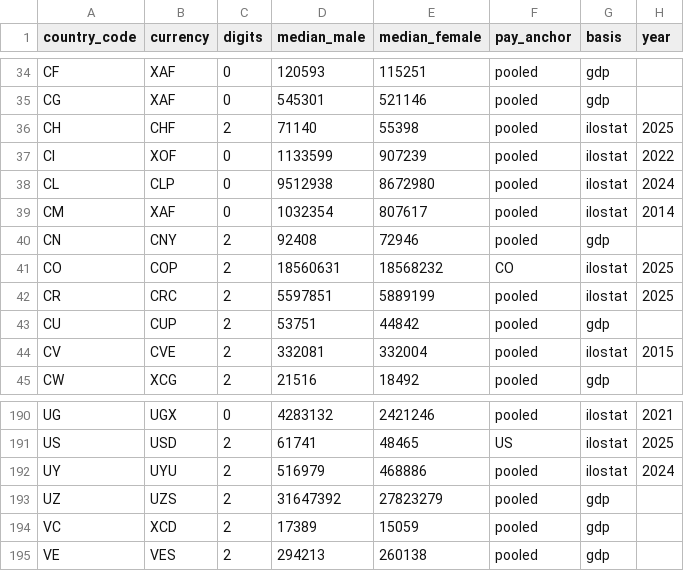
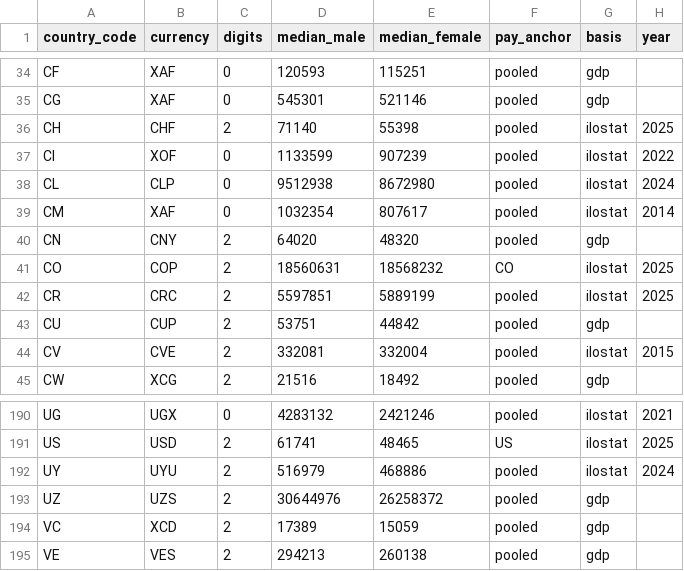
Before and after one commit to dasmig/occupation-generator, a TSV file: resources/full/income.tsv, drawn as a sheet; only a part is shown, gaps mark what is left out; the diff covers the shown part only.

```diff
--- a/resources/full/income.tsv
+++ b/resources/full/income.tsv
@@ -39,3 +39,3 @@ CL	CLP	0	9512938	8672980	pooled	ilostat	2024
 CM	XAF	0	1032354	807617	pooled	ilostat	2014
-CN	CNY	2	92408	72946	pooled	gdp	
+CN	CNY	2	64020	48320	pooled	gdp	
 CO	COP	2	18560631	18568232	CO	ilostat	2025
@@ -192,3 +192,3 @@ US	USD	2	61741	48465	US	ilostat	2025
 UY	UYU	2	516979	468886	pooled	ilostat	2024
-UZ	UZS	2	31647392	27823279	pooled	gdp	
+UZ	UZS	2	30644976	26258372	pooled	gdp	
 VC	XCD	2	17389	15059	pooled	gdp	
```
Also changed, not shown: 24 edited cells elsewhere in this file, resources/full/income_effects.tsv, resources/lite/income.tsv, 7 other files.
